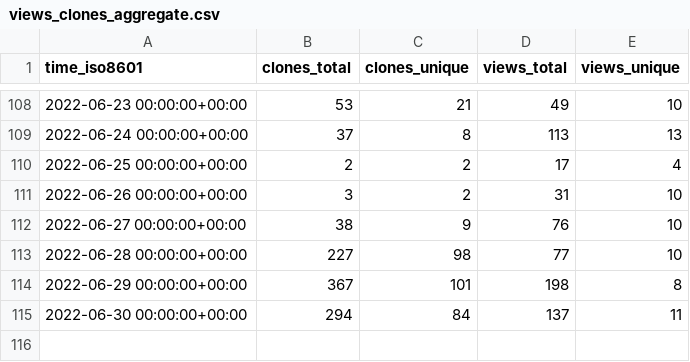
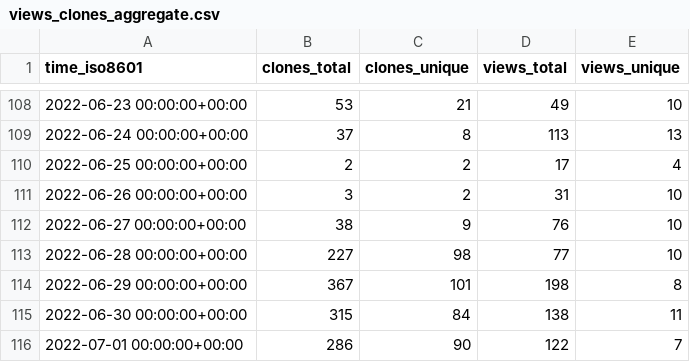
Before and after one commit to gitsrc/icefirelabs-status, a CSV file: IceFireDB/IceFireDB/ghrs-data/views_clones_aggregate.csv, drawn as a sheet; only a part is shown, gaps mark what is left out.

```diff
--- a/IceFireDB/IceFireDB/ghrs-data/views_clones_aggregate.csv
+++ b/IceFireDB/IceFireDB/ghrs-data/views_clones_aggregate.csv
@@ -114,2 +114,3 @@ time_iso8601,clones_total,clones_unique,views_total,views_unique
 2022-06-29 00:00:00+00:00,367,101,198,8
-2022-06-30 00:00:00+00:00,294,84,137,11
+2022-06-30 00:00:00+00:00,315,84,138,11
+2022-07-01 00:00:00+00:00,286,90,122,7
```
Also changed, not shown: 1 other file.
